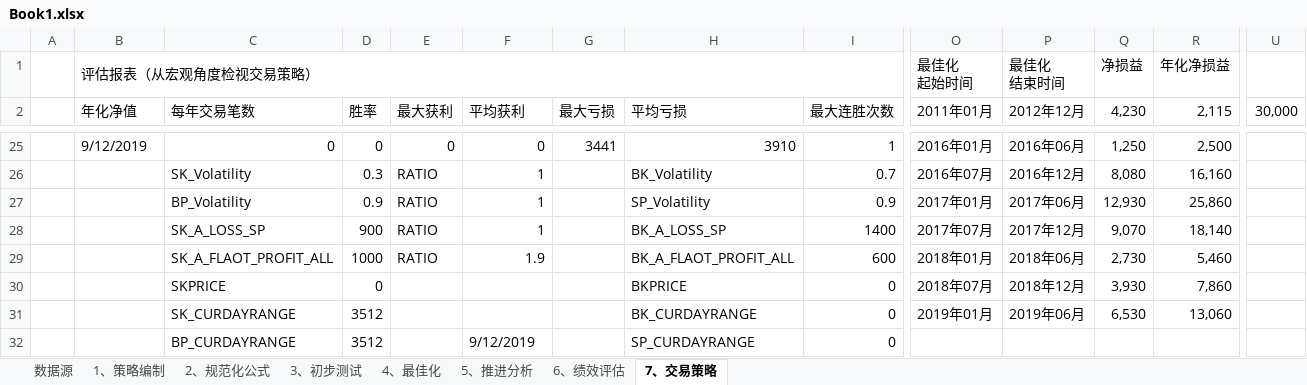
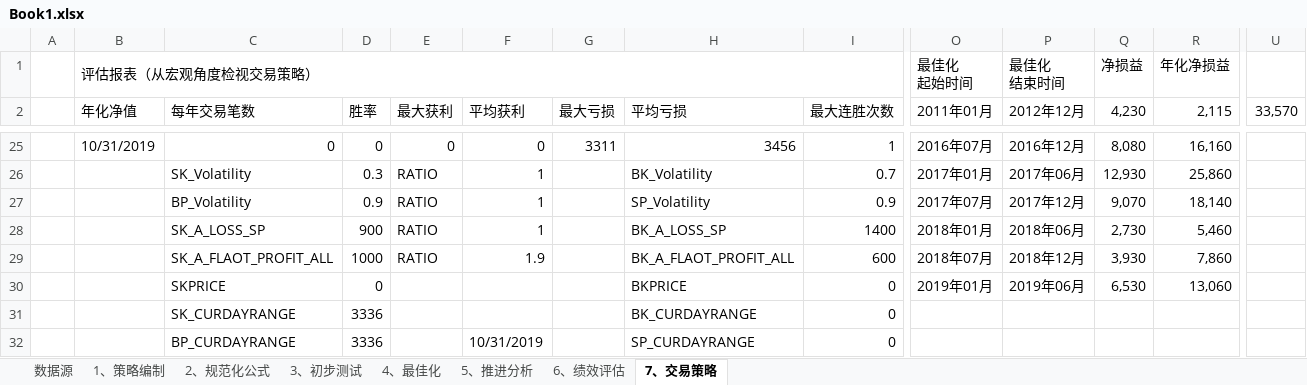
Before and after one commit to rjj510/uiKLine, an Excel workbook: data/交易记录/Book1.xlsx, sheet 7、交易策略, drawn as a sheet; only a part is shown, gaps mark what is left out; values as stored, in another font and other column widths than the file's, no cell formats; charts and pictures and conditional formats not drawn; removed rows and columns are numbered as before the commit, all else as after; rows hold the shown columns only; the diff covers the shown part only; the diff names each change by its address in the sheet, - before the commit and + after, or states it on an @@ line.

```diff
--- a/data/交易记录/Book1.xlsx (sheet 7、交易策略)
+++ b/data/交易记录/Book1.xlsx (sheet 7、交易策略)
-U2: 30,000
+U2: 33,570
-B25 (年化净值): 9/12/2019
+B25 (年化净值): 10/31/2019
-G25 (最大亏损): 3441
+G25 (最大亏损): 3311
-H25 (平均亏损): 3910
+H25 (平均亏损): 3456
-O25 (2011年01月): 2016年01月
+O25 (2011年01月): 2016年07月
-P25 (2012年12月): 2016年06月
+P25 (2012年12月): 2016年12月
-Q25 (4,230): 1,250
+Q25 (4,230): 8,080
-R25 (2,115): 2,500
+R25 (2,115): 16,160
-O26 (2011年01月): 2016年07月
+O26 (2011年01月): 2017年01月
-P26 (2012年12月): 2016年12月
+P26 (2012年12月): 2017年06月
-Q26 (4,230): 8,080
+Q26 (4,230): 12,930
-R26 (2,115): 16,160
+R26 (2,115): 25,860
-O27 (2011年01月): 2017年01月
+O27 (2011年01月): 2017年07月
-P27 (2012年12月): 2017年06月
+P27 (2012年12月): 2017年12月
-Q27 (4,230): 12,930
+Q27 (4,230): 9,070
-R27 (2,115): 25,860
+R27 (2,115): 18,140
-O28 (2011年01月): 2017年07月
+O28 (2011年01月): 2018年01月
-P28 (2012年12月): 2017年12月
+P28 (2012年12月): 2018年06月
-Q28 (4,230): 9,070
+Q28 (4,230): 2,730
-R28 (2,115): 18,140
+R28 (2,115): 5,460
-O29 (2011年01月): 2018年01月
+O29 (2011年01月): 2018年07月
-P29 (2012年12月): 2018年06月
+P29 (2012年12月): 2018年12月
-Q29 (4,230): 2,730
+Q29 (4,230): 3,930
-R29 (2,115): 5,460
+R29 (2,115): 7,860
-row 30:  |  | SKPRICE | 0 |  |  |  | BKPRICE | 0 | 2018年07月 | 2018年12月 | 3,930 | 7,860
-C30 (每年交易笔数): SK_CURDAYRANGE
+C30 (每年交易笔数): SKPRICE
-D30 (胜率): 3512
+D30 (胜率): 0
-H30 (平均亏损): BK_CURDAYRANGE
+H30 (平均亏损): BKPRICE
+row 31:  |  | SK_CURDAYRANGE | 3336 |  |  |  | BK_CURDAYRANGE | 0
-D32 (胜率): 3512
+D32 (胜率): 3336
-F32 (平均获利): 9/12/2019
+F32 (平均获利): 10/31/2019
```
Also changed, not shown: 32 added rows, 33 removed rows, 224 edited cells and merged cells elsewhere in this sheet, sheet 数据源, cell formats, formulas that keep their value, charts or pictures, 8 other files.
